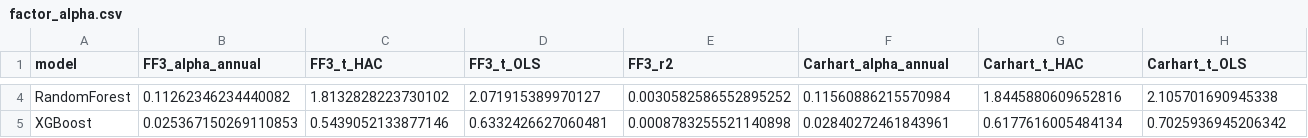
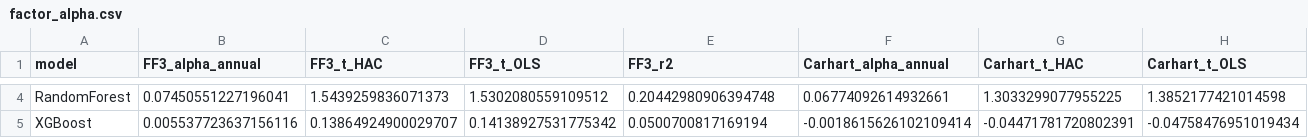
Before and after one commit to EdouardLav/cross-sectional-ml-returns, a CSV file: results/factor_alpha.csv, drawn as a sheet; only a part is shown, gaps mark what is left out; the diff covers the shown part only; the diff names each change by its address in the sheet, - before the commit and + after, or states it on an @@ line.

```diff
--- a/results/factor_alpha.csv
+++ b/results/factor_alpha.csv
-B4 (FF3_alpha_annual): 0.11262346234440082
+B4 (FF3_alpha_annual): 0.07450551227196041
-C4 (FF3_t_HAC): 1.8132828223730102
+C4 (FF3_t_HAC): 1.5439259836071373
-D4 (FF3_t_OLS): 2.071915389970127
+D4 (FF3_t_OLS): 1.5302080559109512
-E4 (FF3_r2): 0.0030582586552895252
+E4 (FF3_r2): 0.20442980906394748
-F4 (Carhart_alpha_annual): 0.11560886215570984
+F4 (Carhart_alpha_annual): 0.06774092614932661
-G4 (Carhart_t_HAC): 1.8445880609652816
+G4 (Carhart_t_HAC): 1.3033299077955225
-H4 (Carhart_t_OLS): 2.105701690945338
+H4 (Carhart_t_OLS): 1.3852177421014598
-B5 (FF3_alpha_annual): 0.025367150269110853
+B5 (FF3_alpha_annual): 0.005537723637156116
-C5 (FF3_t_HAC): 0.5439052133877146
+C5 (FF3_t_HAC): 0.13864924900029707
-D5 (FF3_t_OLS): 0.6332426627060481
+D5 (FF3_t_OLS): 0.14138927531775342
-E5 (FF3_r2): 0.0008783255521140898
+E5 (FF3_r2): 0.0500700817169194
-F5 (Carhart_alpha_annual): 0.02840272461843961
+F5 (Carhart_alpha_annual): -0.0018615626102109414
-G5 (Carhart_t_HAC): 0.6177616005484134
+G5 (Carhart_t_HAC): -0.04471781720802391
-H5 (Carhart_t_OLS): 0.7025936945206342
+H5 (Carhart_t_OLS): -0.04758476951019434
```
Also changed, not shown: 42 edited cells elsewhere in this file, results/leg_split_alpha.csv, results/portfolio_returns.csv, 7 other files.
